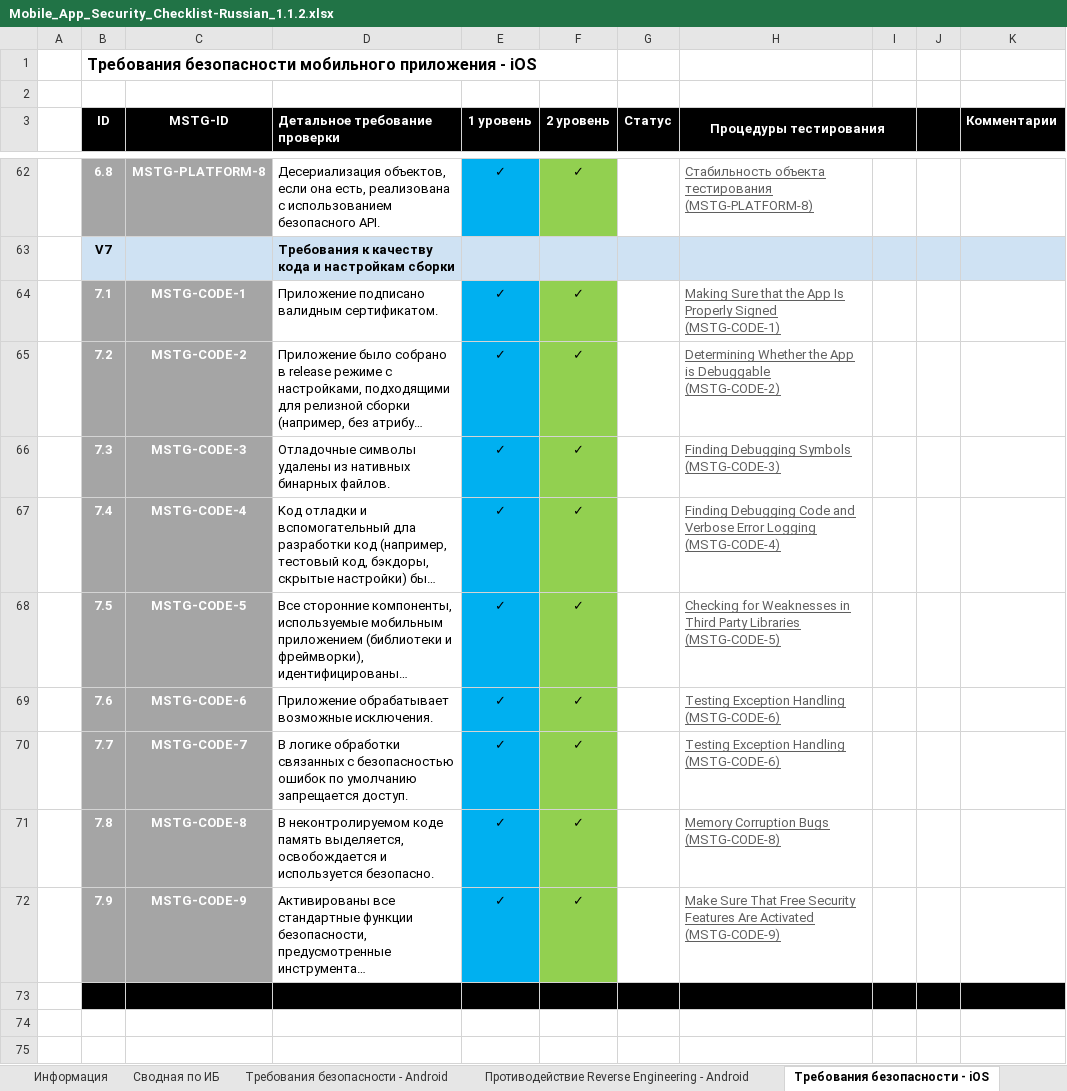
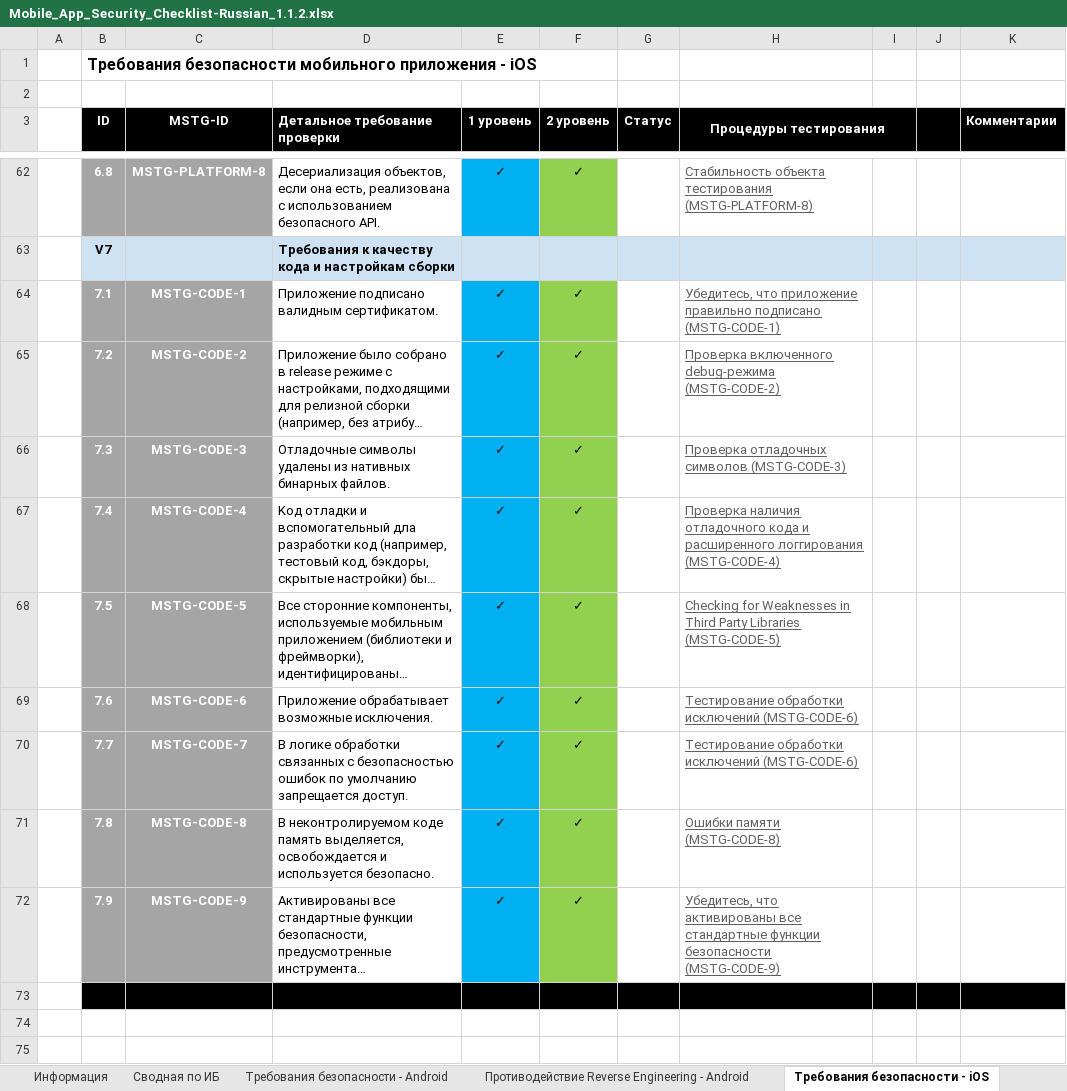
Before and after one commit to bigazzzz/owasp_masvs_checklist_ru, an Excel workbook: Mobile_App_Security_Checklist-Russian_1.1.2.xlsx, sheet Требования безопасности - iOS, drawn as a sheet; only a part is shown, gaps mark what is left out; long unchanged cells end in …; values as stored, in another font and other column widths than the file's, no borders; conditional formats not drawn; the diff names each change by its address in the sheet, - before the commit and + after, or states it on an @@ line.

Commit message:
iOS Security Requiments V6

```diff
--- a/Mobile_App_Security_Checklist-Russian_1.1.2.xlsx (sheet Требования безопасности - iOS)
+++ b/Mobile_App_Security_Checklist-Russian_1.1.2.xlsx (sheet Требования безопасности - iOS)
-H64 (Процедуры тестирования): Making Sure that the App Is Properly Signed (MSTG-CODE-1)
+H64 (Процедуры тестирования): Убедитесь, что приложение правильно подписано (MSTG-CODE-1)
-H65 (Процедуры тестирования): Determining Whether the App is Debuggable (MSTG-CODE-2)
+H65 (Процедуры тестирования): Проверка включенного debug-режима (MSTG-CODE-2)
-H66 (Процедуры тестирования): Finding Debugging Symbols (MSTG-CODE-3)
+H66 (Процедуры тестирования): Проверка отладочных символов (MSTG-CODE-3)
-H67 (Процедуры тестирования): Finding Debugging Code and Verbose Error Logging (MSTG-CODE-4)
+H67 (Процедуры тестирования): Проверка наличия отладочного кода и расширенного логгирования (MSTG-CODE-4)
-H69:H70 (Процедуры тестирования): Testing Exception Handling (MSTG-CODE-6)
+H69:H70 (Процедуры тестирования): Тестирование обработки исключений (MSTG-CODE-6)
-H71 (Процедуры тестирования): Memory Corruption Bugs (MSTG-CODE-8)
+H71 (Процедуры тестирования): Ошибки памяти (MSTG-CODE-8)
-H72 (Процедуры тестирования): Make Sure That Free Security Features Are Activated (MSTG-CODE-9)
+H72 (Процедуры тестирования): Убедитесь, что активированы все стандартные функции безопасности (MSTG-CODE-9)
```
Also changed, not shown: charts or pictures.
